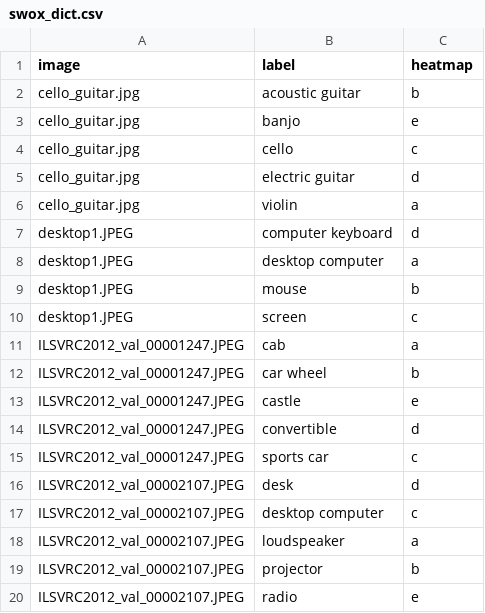
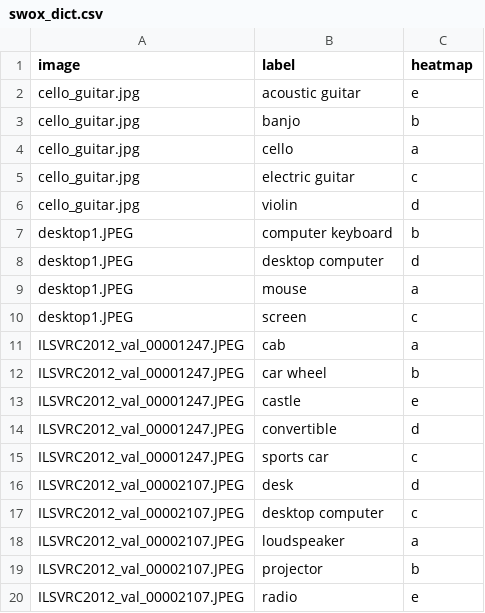
Before and after one commit to vaynexie/images, a CSV file: SWOX/swox_dict.csv, drawn as a sheet.

```diff
--- a/SWOX/swox_dict.csv
+++ b/SWOX/swox_dict.csv
@@ -1,10 +1,10 @@
 image,label,heatmap
-cello_guitar.jpg,acoustic guitar,b
-cello_guitar.jpg,banjo,e
-cello_guitar.jpg,cello,c
-cello_guitar.jpg,electric guitar,d
-cello_guitar.jpg,violin,a
-desktop1.JPEG,computer keyboard,d
-desktop1.JPEG,desktop computer,a
-desktop1.JPEG,mouse,b
+cello_guitar.jpg,acoustic guitar,e
+cello_guitar.jpg,banjo,b
+cello_guitar.jpg,cello,a
+cello_guitar.jpg,electric guitar,c
+cello_guitar.jpg,violin,d
+desktop1.JPEG,computer keyboard,b
+desktop1.JPEG,desktop computer,d
+desktop1.JPEG,mouse,a
 desktop1.JPEG,screen,c
```
Also changed, not shown: 10 other files.
